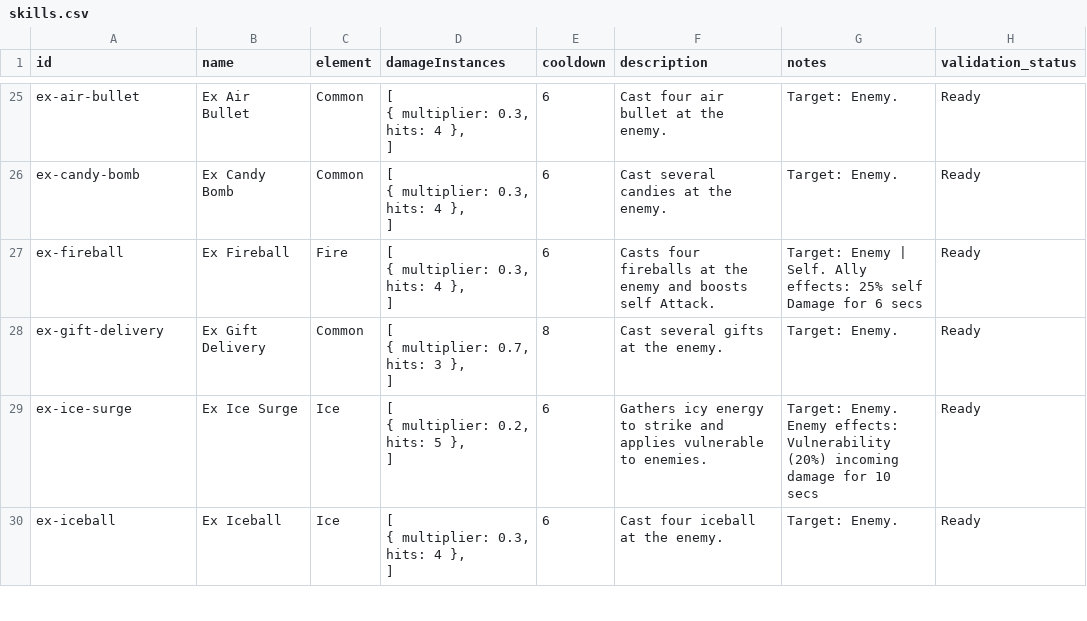
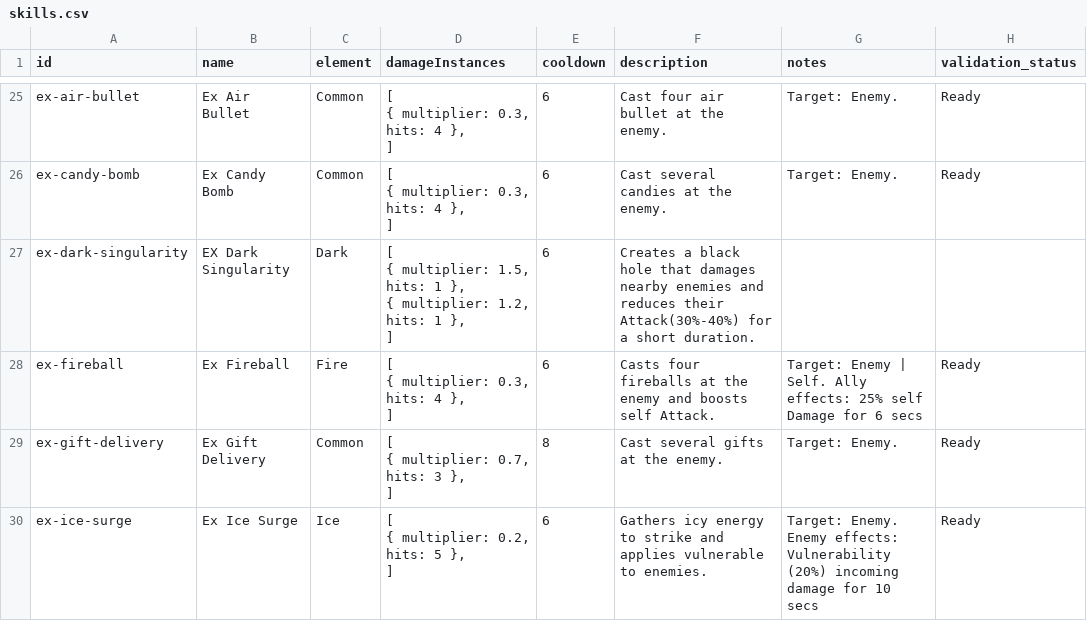
Before and after one commit to jjeastside/catch-a-monster-labs, a CSV file: app/data-source/skills.csv, drawn as a sheet; only a part is shown, gaps mark what is left out; the shorter side is filled out with more unchanged rows.

```diff
--- a/app/data-source/skills.csv
+++ b/app/data-source/skills.csv
@@ -70,2 +70,6 @@ ex-candy-bomb,Ex Candy Bomb,Common,"[
 ]",6,Cast several candies at the enemy.,Target: Enemy.,Ready
+ex-dark-singularity,EX Dark Singularity,Dark,"[
+  { multiplier: 1.5, hits: 1 },
+  { multiplier: 1.2, hits: 1 },
+]",6,Creates a black hole that damages nearby enemies and reduces their Attack(30%-40%) for a short duration.,,
 ex-fireball,Ex Fireball,Fire,"[
```
Also changed, not shown: app/data-source/monsters.csv, 10 other files.
